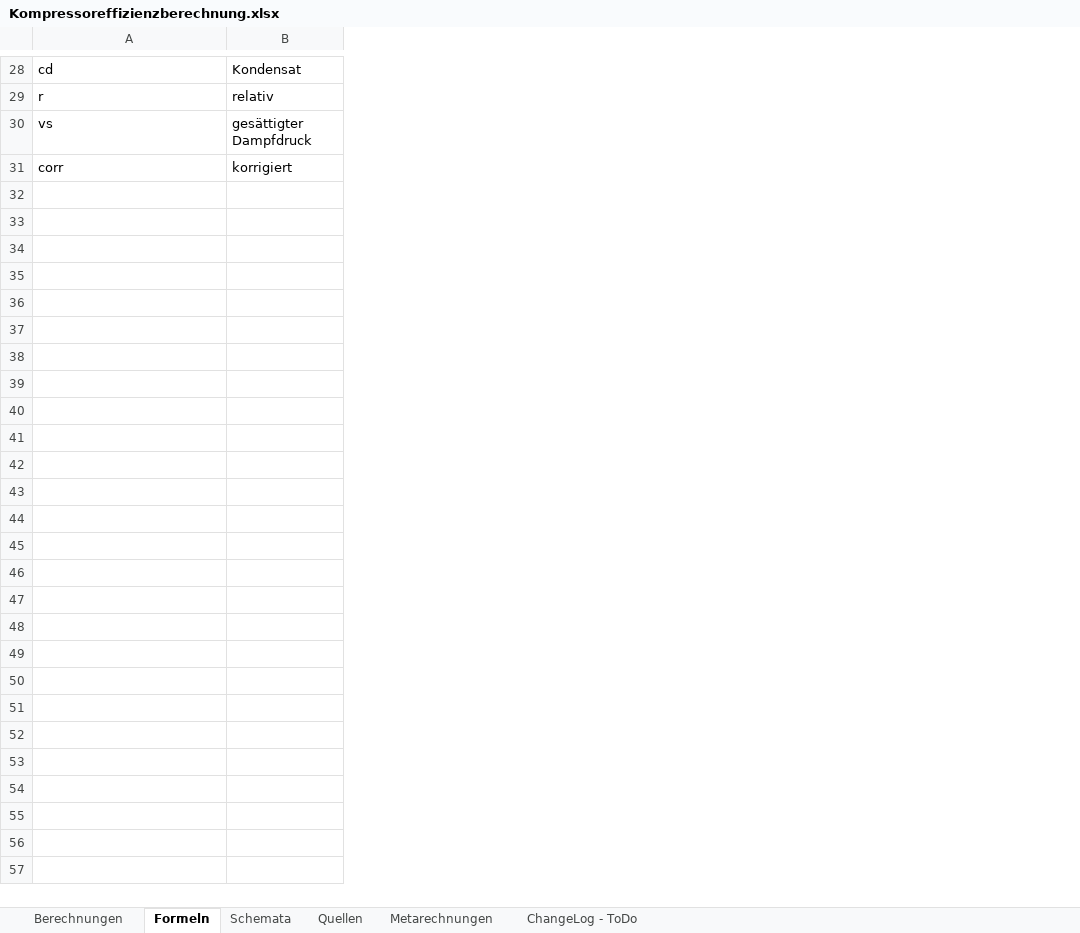
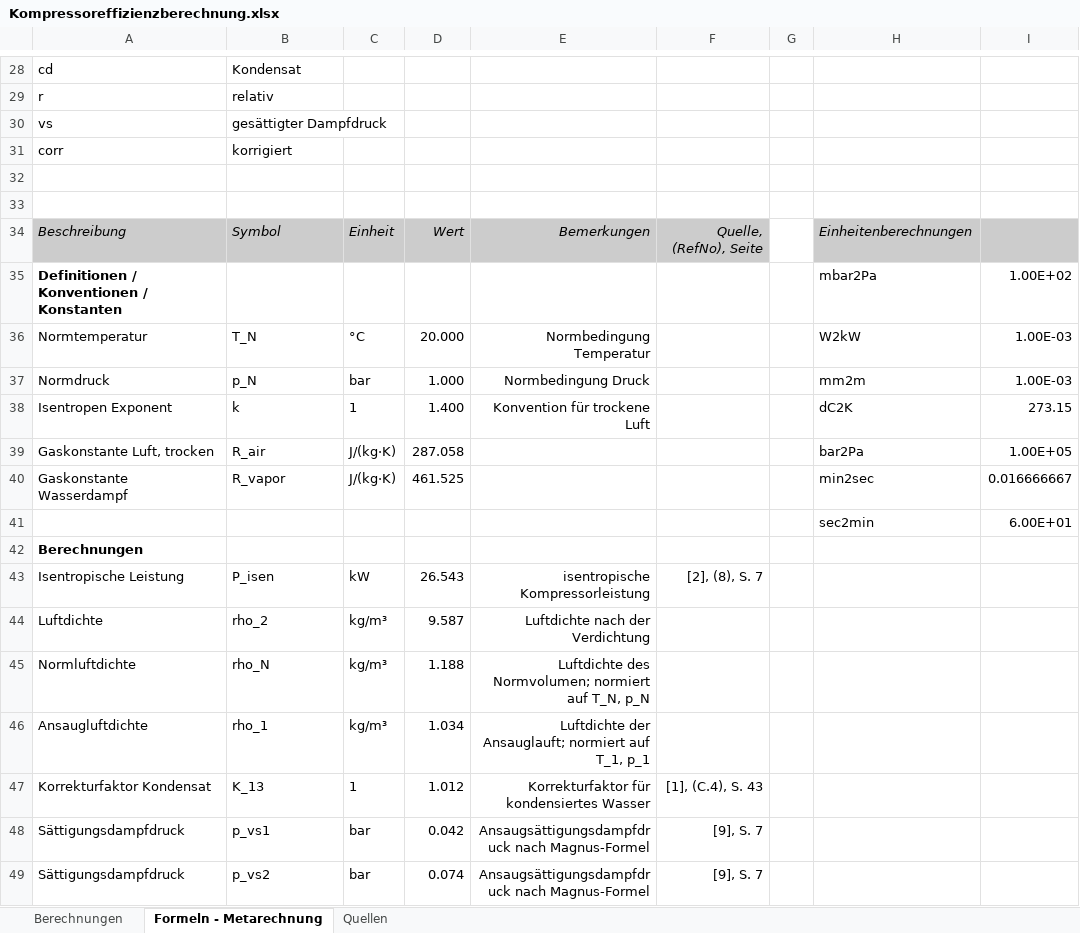
Before and after one commit to PBplusCo/CompressorEfficiency, an Excel workbook: Kompressoreffizienzberechnung.xlsx, sheet Formeln - Metarechnung, drawn as a sheet; only a part is shown, gaps mark what is left out; values as stored, in another font and other column widths than the file's, no borders; charts and pictures not drawn; the diff covers the shown part only; the diff names each change by its address in the sheet, - before the commit and + after, or states it on an @@ line.

```diff
--- a/Kompressoreffizienzberechnung.xlsx (sheet Formeln - Metarechnung)
+++ b/Kompressoreffizienzberechnung.xlsx (sheet Formeln - Metarechnung)
-sheet tab: Formeln
+sheet tab: Formeln - Metarechnung
-sheet tab: Schemata
-sheet tab: Metarechnungen
-sheet tab: ChangeLog - ToDo
+column C, empty
+column D, empty
+column E, empty
+column F, empty
+column G, empty
+column H, empty
+column I, empty
+row 32: (empty)
+row 33: (empty)
+row 34: Beschreibung | Symbol | Einheit | Wert | Bemerkungen | Quelle, (RefNo), Seite |  | Einheitenberechnungen
+row 35: Definitionen / Konventionen / Konstanten |  |  |  |  |  |  | mbar2Pa | 1.00E+02
+row 36: Normtemperatur | T_N | °C | 20.000 | Normbedingung Temperatur |  |  | W2kW | 1.00E-03
+row 37: Normdruck | p_N | bar | 1.000 | Normbedingung Druck |  |  | mm2m | 1.00E-03
+row 38: Isentropen Exponent | k | 1 | 1.400 | Konvention für trockene Luft |  |  | dC2K | 273.15
+row 39: Gaskonstante Luft, trocken | R_air | J/(kg·K) | 287.058 |  |  |  | bar2Pa | 1.00E+05
+row 40: Gaskonstante Wasserdampf | R_vapor | J/(kg·K) | 461.525 |  |  |  | min2sec | 0.016666667
+row 41:  |  |  |  |  |  |  | sec2min | 6.00E+01
+row 42: Berechnungen
+row 43: Isentropische Leistung | P_isen | kW | 26.543 | isentropische Kompressorleistung | [2], (8), S. 7
+row 44: Luftdichte | rho_2 | kg/m³ | 9.587 | Luftdichte nach der Verdichtung
+row 45: Normluftdichte | rho_N | kg/m³ | 1.188 | Luftdichte des Normvolumen; normiert auf T_N, p_N
+row 46: Ansaugluftdichte | rho_1 | kg/m³ | 1.034 | Luftdichte der Ansauglauft; normiert auf T_1, p_1
+row 47: Korrekturfaktor Kondensat | K_13 | 1 | 1.012 | Korrekturfaktor für kondensiertes Wasser | [1], (C.4), S. 43
+row 48: Sättigungsdampfdruck | p_vs1 | bar | 0.042 | Ansaugsättigungsdampfdruck nach Magnus-Formel | [9], S. 7
+row 49: Sättigungsdampfdruck | p_vs2 | bar | 0.074 | Ansaugsättigungsdampfdruck nach Magnus-Formel | [9], S. 7
```
Also changed, not shown: 9 added rows, 9 removed rows and 1 edited cell elsewhere in this sheet, sheet Berechnungen, charts or pictures.
